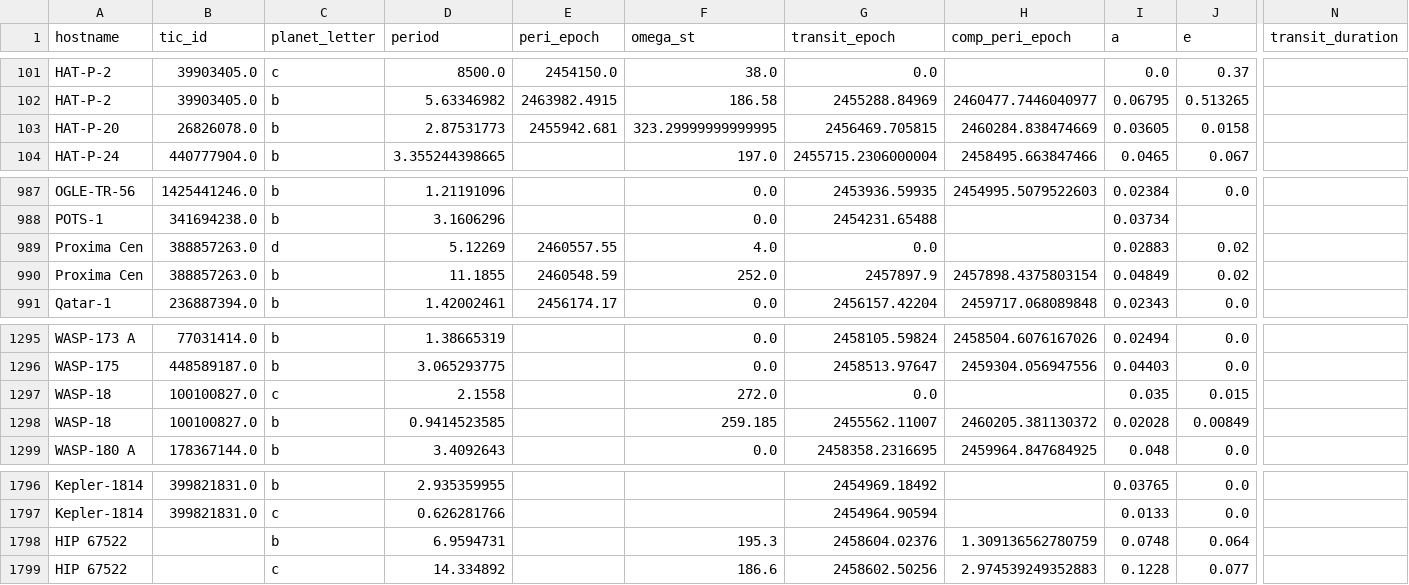
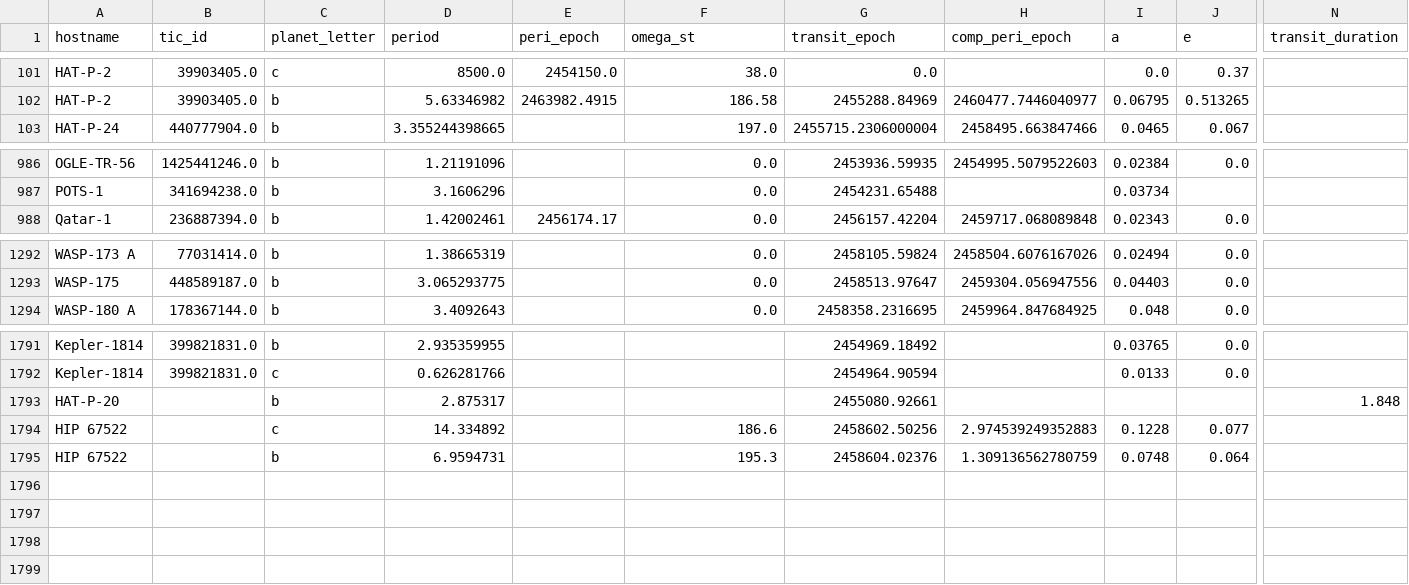
Before and after one commit to AstroMusers/ardor, a CSV file: catalogs/Planet_Params.csv, drawn as a sheet; only a part is shown, gaps mark what is left out; removed rows and columns are numbered as before the commit, all else as after; rows hold the shown columns only; the diff names each change by its address in the sheet, - before the commit and + after, or states it on an @@ line.

Commit message:
Updated relevant package meta data. Added catalogs for exoplanet hosts, exoplanet systems

```diff
--- a/catalogs/Planet_Params.csv
+++ b/catalogs/Planet_Params.csv
-row 103: HAT-P-20 | 26826078.0 | b | 2.87531773 | 2455942.681 | 323.29999999999995 | 2456469.705815 | 2460284.838474669 | 0.03605 | 0.0158
-row 989: Proxima Cen | 388857263.0 | d | 5.12269 | 2460557.55 | 4.0 | 0.0 |  | 0.02883 | 0.02
-row 990: Proxima Cen | 388857263.0 | b | 11.1855 | 2460548.59 | 252.0 | 2457897.9 | 2457898.4375803154 | 0.04849 | 0.02
-row 1297: WASP-18 | 100100827.0 | c | 2.1558 |  | 272.0 | 0.0 |  | 0.035 | 0.015
-row 1298: WASP-18 | 100100827.0 | b | 0.9414523585 |  | 259.185 | 2455562.11007 | 2460205.381130372 | 0.02028 | 0.00849
+row 1793: HAT-P-20 |  | b | 2.875317 |  |  | 2455080.92661 |  |  |  | 1.848
@@ row 1798 moved to row 1795: HIP 67522 @@
```
Also changed, not shown: 7 other files.
